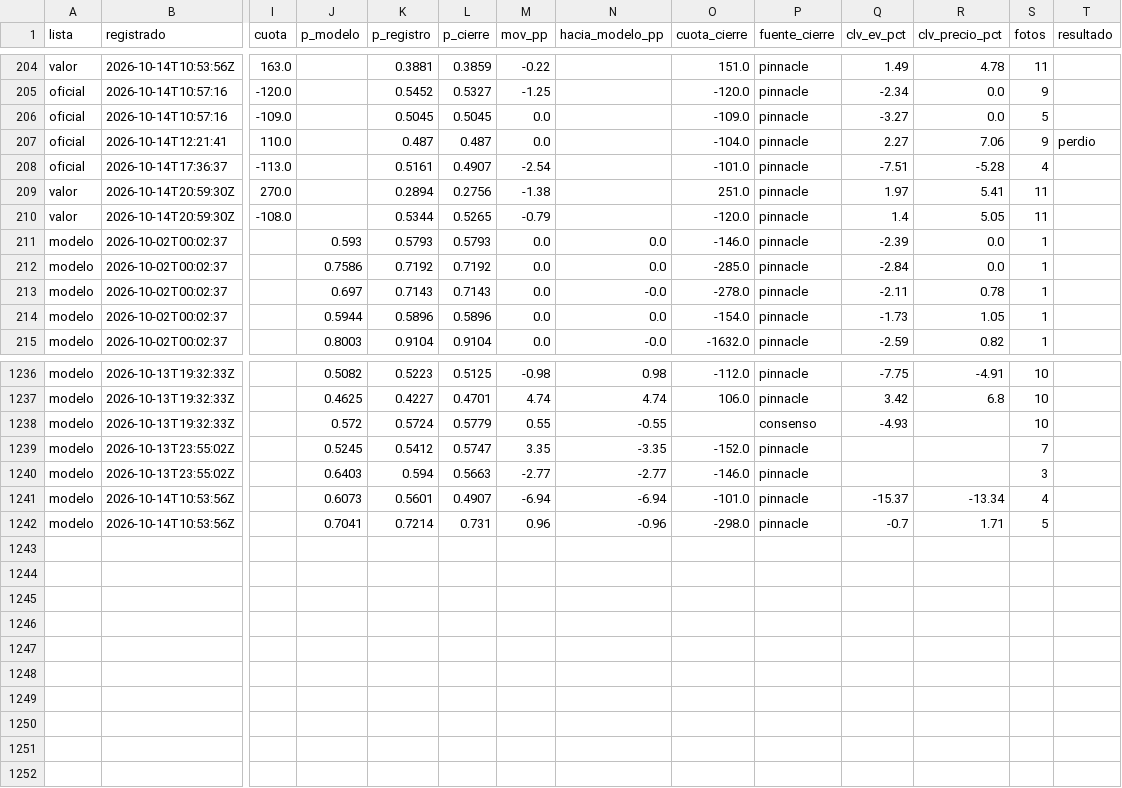
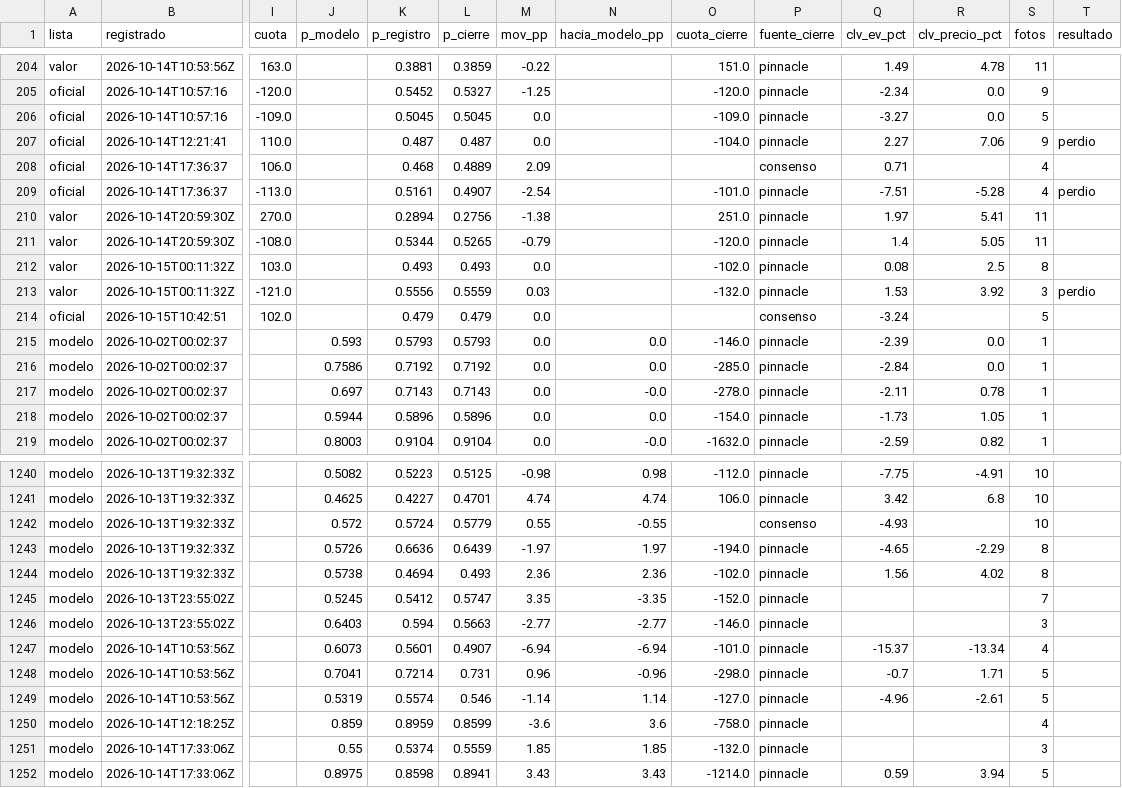
Before and after one commit to tenisman12/edgeline, a CSV file: salida/clv_detalle.csv, drawn as a sheet; only a part is shown, gaps mark what is left out; addresses are those after the commit; rows hold the shown columns only; the diff names each change by its address in the sheet, - before the commit and + after, or states it on an @@ line.

```diff
--- a/salida/clv_detalle.csv
+++ b/salida/clv_detalle.csv
+row 208: oficial | 2026-10-14T17:36:37 | 106.0 |  | 0.468 | 0.4889 | 2.09 |  |  | consenso | 0.71 |  | 4
-T209 (resultado): (empty)
+T209 (resultado): perdio
+row 212: valor | 2026-10-15T00:11:32Z | 103.0 |  | 0.493 | 0.493 | 0.0 |  | -102.0 | pinnacle | 0.08 | 2.5 | 8
+row 213: valor | 2026-10-15T00:11:32Z | -121.0 |  | 0.5556 | 0.5559 | 0.03 |  | -132.0 | pinnacle | 1.53 | 3.92 | 3 | perdio
+row 214: oficial | 2026-10-15T10:42:51 | 102.0 |  | 0.479 | 0.479 | 0.0 |  |  | consenso | -3.24 |  | 5
+row 1243: modelo | 2026-10-13T19:32:33Z |  | 0.5726 | 0.6636 | 0.6439 | -1.97 | 1.97 | -194.0 | pinnacle | -4.65 | -2.29 | 8
+row 1244: modelo | 2026-10-13T19:32:33Z |  | 0.5738 | 0.4694 | 0.493 | 2.36 | 2.36 | -102.0 | pinnacle | 1.56 | 4.02 | 8
+row 1249: modelo | 2026-10-14T10:53:56Z |  | 0.5319 | 0.5574 | 0.546 | -1.14 | 1.14 | -127.0 | pinnacle | -4.96 | -2.61 | 5
+row 1250: modelo | 2026-10-14T12:18:25Z |  | 0.859 | 0.8959 | 0.8599 | -3.6 | 3.6 | -758.0 | pinnacle |  |  | 4
+row 1251: modelo | 2026-10-14T17:33:06Z |  | 0.55 | 0.5374 | 0.5559 | 1.85 | 1.85 | -132.0 | pinnacle |  |  | 3
+row 1252: modelo | 2026-10-14T17:33:06Z |  | 0.8975 | 0.8598 | 0.8941 | 3.43 | 3.43 | -1214.0 | pinnacle | 0.59 | 3.94 | 5
```
Also changed, not shown: salida/espn_predictor_vivo.csv, salida/historial_angulos.csv, 46 other files.
